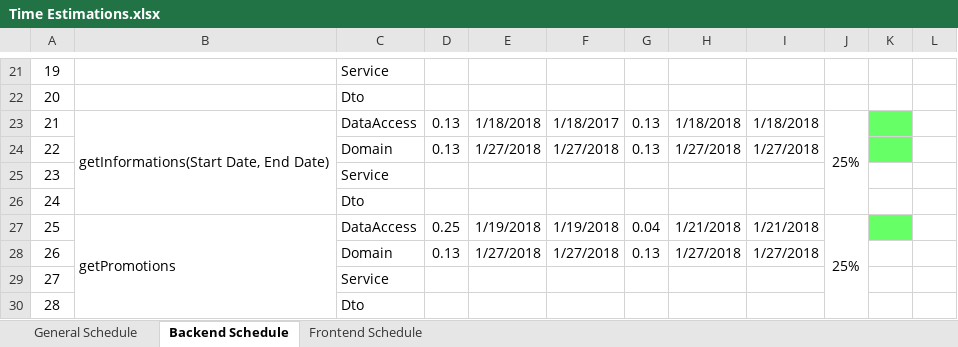
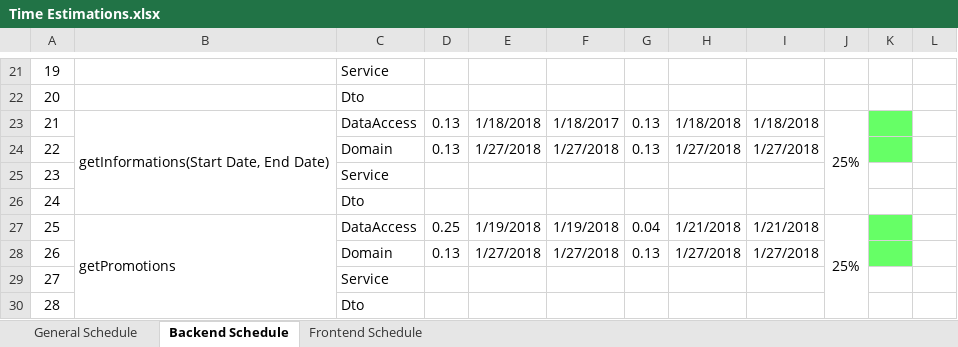
Before and after one commit to macc87/lagartija, an Excel workbook: schedules/Time Estimations.xlsx, sheet Backend Schedule, drawn as a sheet; only a part is shown, gaps mark what is left out; values as stored, in another font and other column widths than the file's, no borders; the diff names each change by its address in the sheet, - before the commit and + after, or states it on an @@ line.

Commit message:
[Schedule] updating schedule

```diff
--- a/schedules/Time Estimations.xlsx (sheet Backend Schedule)
+++ b/schedules/Time Estimations.xlsx (sheet Backend Schedule)
-K28 fill: none
+K28 fill: #66FF66
```
